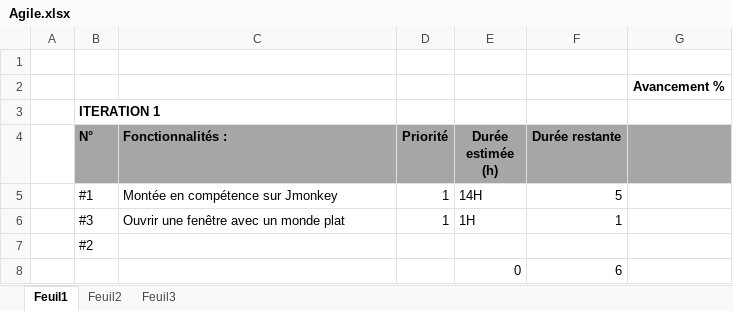
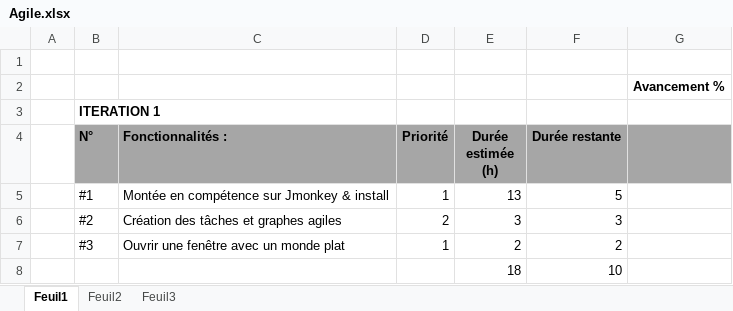
Before and after one commit to Louspirit/MiniCraft, an Excel workbook: doc/Agile.xlsx, sheet Feuil1, drawn as a sheet; values as stored, in another font and other column widths than the file's, no borders; removed rows and columns are numbered as before the commit, all else as after; the diff names each change by its address in the sheet, - before the commit and + after, or states it on an @@ line.

Commit message:
MAJ tableau des tâches sprint 1

```diff
--- a/doc/Agile.xlsx (sheet Feuil1)
+++ b/doc/Agile.xlsx (sheet Feuil1)
-C5 (Fonctionnalités :): Montée en compétence sur Jmonkey
+C5 (Fonctionnalités :): Montée en compétence sur Jmonkey & install
-E5 (Durée estimée (h)): 14H
+E5 (Durée estimée (h)): 13
+row 6:  | #2 | Création des tâches et graphes agiles | 2 | 3 | 3
-E7 (Durée estimée (h)): 1H
+E7 (Durée estimée (h)): 2
-F7 (Durée restante): 1
+F7 (Durée restante): 2
-row 7:  | #2
-row 8:  |  |  |  | 0 | 6
+row 8:  |  |  |  | 18 | 10
```
